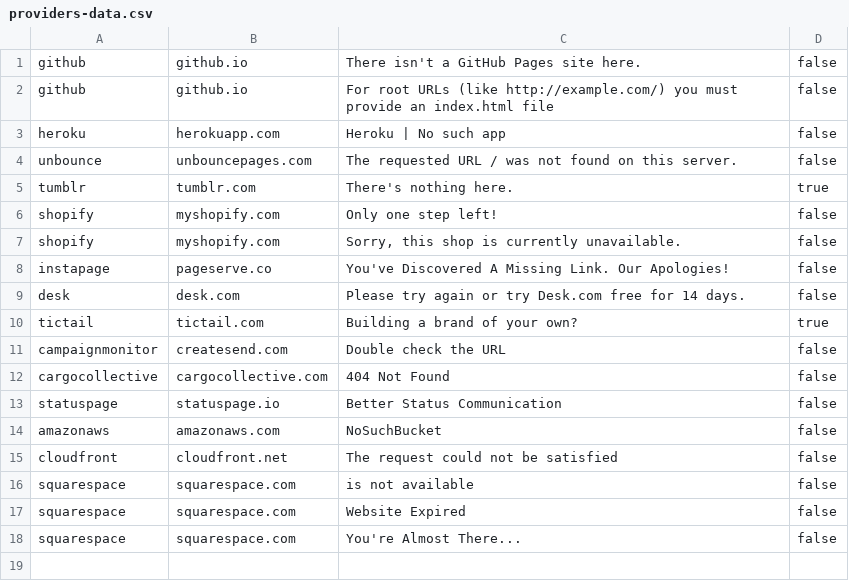
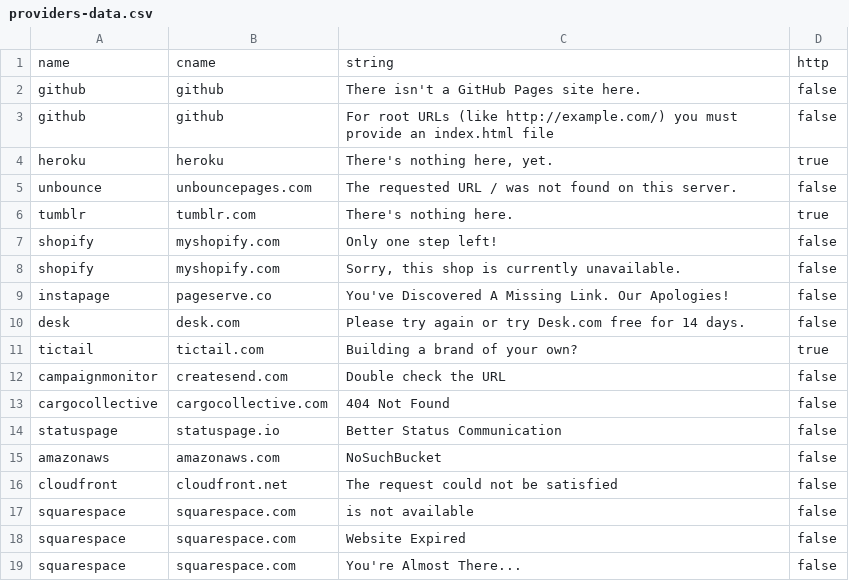
Before and after one commit to anshumanbh/tko-subs, a CSV file: providers-data.csv, drawn as a sheet.

```diff
--- a/providers-data.csv
+++ b/providers-data.csv
@@ -1,4 +1,5 @@
-github,github.io,There isn't a GitHub Pages site here.,false
-github,github.io,For root URLs (like http://example.com/) you must provide an index.html file,false
-heroku,herokuapp.com,Heroku | No such app,false
+name,cname,string,http
+github,github,There isn't a GitHub Pages site here.,false
+github,github,For root URLs (like http://example.com/) you must provide an index.html file,false
+heroku,heroku,"There's nothing here, yet.",true
 unbounce,unbouncepages.com,The requested URL / was not found on this server.,false
```
Also changed, not shown: 4 other files.
